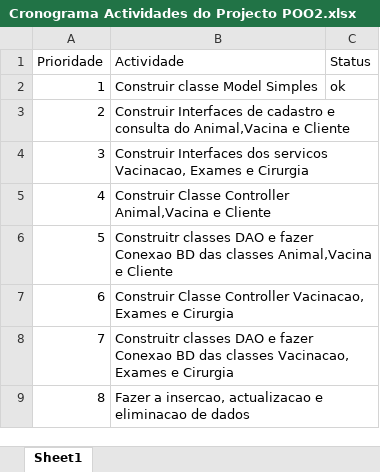
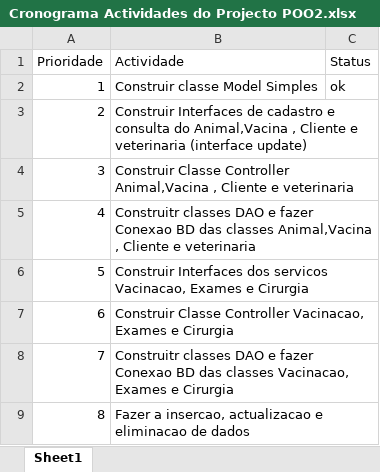
Before and after one commit to Jaimepelembe/Veterinaria, an Excel workbook: Documentos Base de dados/Cronograma Actividades do Projecto POO2.xlsx, sheet Sheet1, drawn as a sheet; values as stored, in another font and other column widths than the file's, no borders; the diff names each change by its address in the sheet, - before the commit and + after, or states it on an @@ line.

Commit message:
Update Cronograma Actividades do Projecto POO2.xlsx
Actualizei o cronograma do projecto de POO2

```diff
--- a/Documentos Base de dados/Cronograma Actividades do Projecto POO2.xlsx (sheet Sheet1)
+++ b/Documentos Base de dados/Cronograma Actividades do Projecto POO2.xlsx (sheet Sheet1)
-B3 (Actividade): …do Animal,Vacina e Cliente
+B3 (Actividade): …do Animal,Vacina , Cliente e veterinaria (interface update)
-B4 (Actividade): Construir Interfaces dos servicos Vacinacao, Exames e Cirurgia
+B4 (Actividade): Construir Classe Controller Animal,Vacina , Cliente e veterinaria
-B5 (Actividade): Construir Classe Controller Animal,Vacina e Cliente
+B5 (Actividade): Construitr classes DAO e fazer Conexao BD das classes Animal,Vacina , Cliente e veterinaria
-B6 (Actividade): Construitr classes DAO e fazer Conexao BD das classes Animal,Vacina e Cliente
+B6 (Actividade): Construir Interfaces dos servicos Vacinacao, Exames e Cirurgia
```
